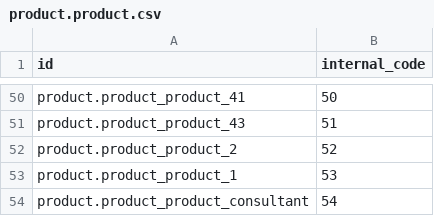
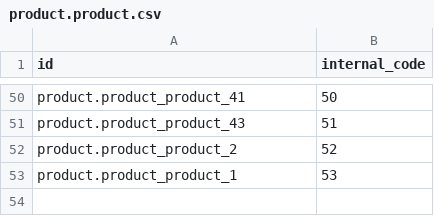
Before and after one commit to ingadhoc/product, a CSV file: product_internal_code/demo/product.product.csv, drawn as a sheet; only a part is shown, gaps mark what is left out; the diff names each change by its address in the sheet, - before the commit and + after, or states it on an @@ line.

Commit message:
9.0-mig-product_internal_code
This module create the field internal_code in product.product.

```diff
--- a/product_internal_code/demo/product.product.csv
+++ b/product_internal_code/demo/product.product.csv
-row 54: product.product_product_consultant | 54
```
Also changed, not shown: 5 other files.
